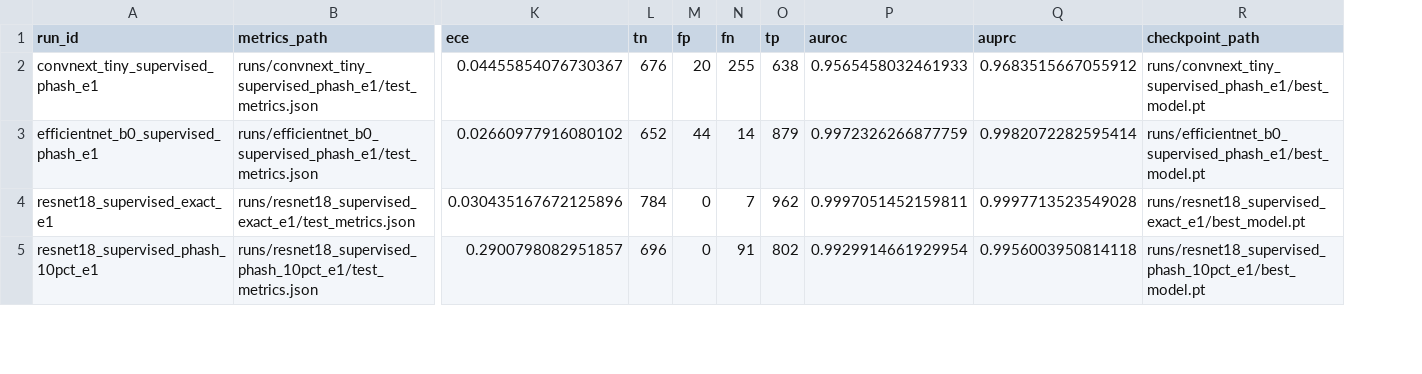
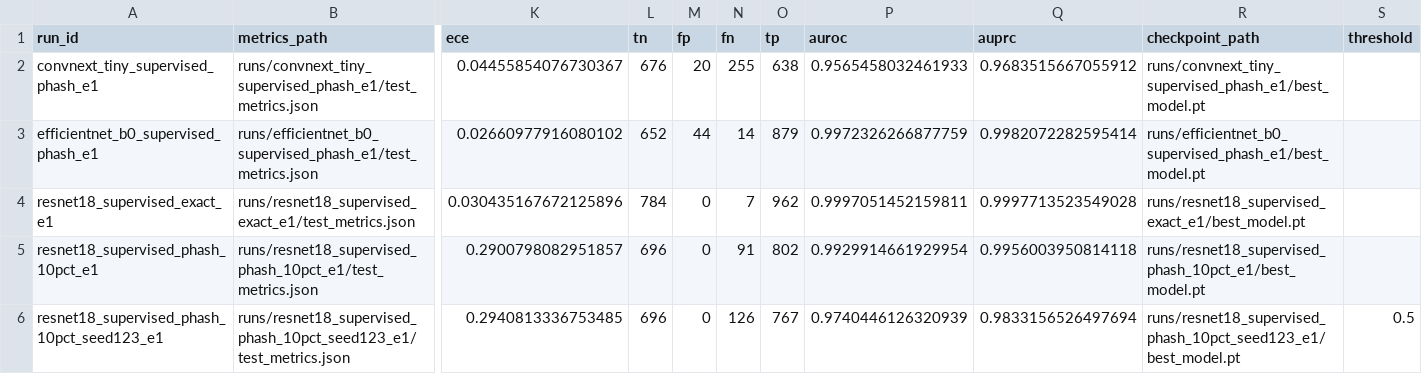
Before and after one commit to Seyamalam/pcos-ssl-mps, a CSV file: reports/all_test_results.csv, drawn as a sheet; only a part is shown, gaps mark what is left out; rows hold the shown columns only; the diff covers the shown part only; the diff names each change by its address in the sheet, - before the commit and + after, or states it on an @@ line.

Commit message:
Add repeated-seed label efficiency summary

```diff
--- a/reports/all_test_results.csv
+++ b/reports/all_test_results.csv
+column S (threshold), empty
+row 6: resnet18_supervised_phash_10pct_seed123_e1 | runs/resnet18_supervised_phash_10pct_seed123_e1/test_metrics.json | 0.2940813336753485 | 696 | 0 | 126 | 767 | 0.9740446126320939 | 0.9833156526497694 | runs/resnet18_supervised_phash_10pct_seed123_e1/best_model.pt | 0.5
```
Also changed, not shown: 7 added rows elsewhere in this file, 15 other files.
